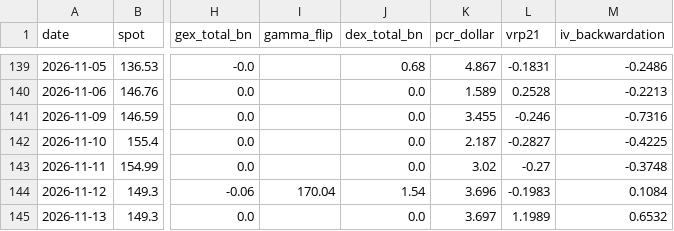
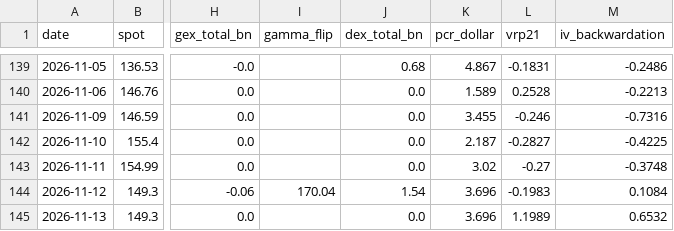
Before and after one commit to dsh0920-sys/Repository-name-options-dashboard, a CSV file: data/history/SOXX_history.csv, drawn as a sheet; only a part is shown, gaps mark what is left out; the diff names each change by its address in the sheet, - before the commit and + after, or states it on an @@ line.

```diff
--- a/data/history/SOXX_history.csv
+++ b/data/history/SOXX_history.csv
-K145 (pcr_dollar): 3.697
+K145 (pcr_dollar): 3.696
```
Also changed, not shown: 4 other files.
